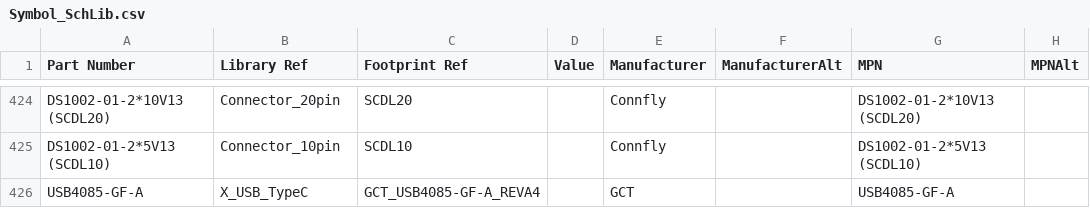
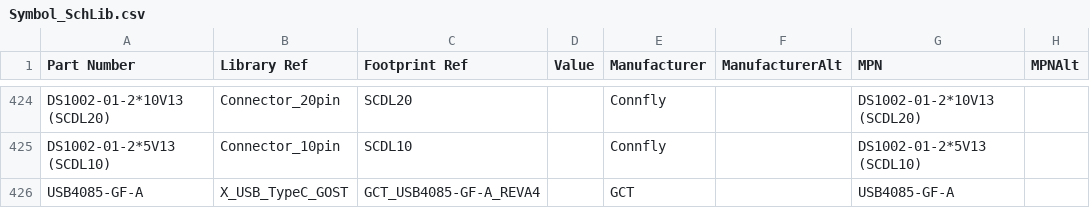
Before and after one commit to anton7191/_Altium_lib, a CSV file: Symbol_SchLib.csv, drawn as a sheet; only a part is shown, gaps mark what is left out; the diff names each change by its address in the sheet, - before the commit and + after, or states it on an @@ line.

Commit message:
add symbol USB gost

```diff
--- a/Symbol_SchLib.csv
+++ b/Symbol_SchLib.csv
-B426 (Library Ref): X_USB_TypeC
+B426 (Library Ref): X_USB_TypeC_GOST
```
Also changed, not shown: 1 other file.
